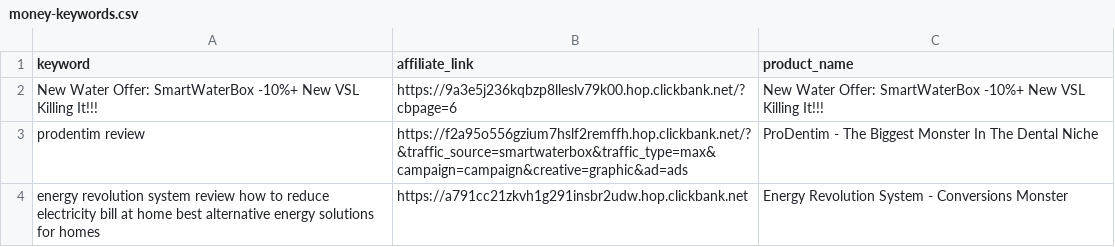
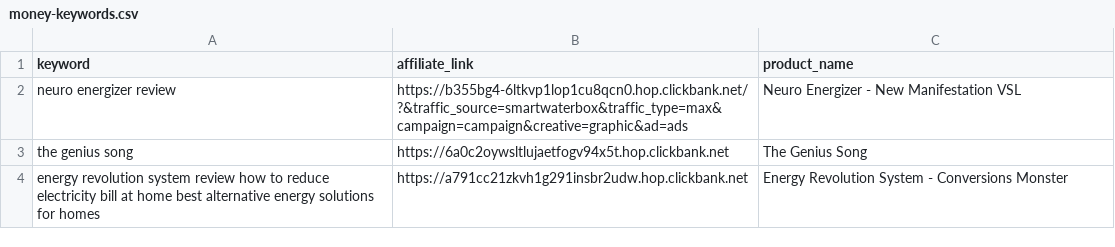
Before and after one commit to startknowledge/ultra-static-seo-engine, a CSV file: money-keywords.csv, drawn as a sheet; removed rows and columns are numbered as before the commit, all else as after; the diff names each change by its address in the sheet, - before the commit and + after, or states it on an @@ line.

Commit message:
🚀 update [skip ci]

```diff
--- a/money-keywords.csv
+++ b/money-keywords.csv
-row 2: New Water Offer: SmartWaterBox -10%+ New VSL Killing It!!! | https://9a3e5j236kqbzp8lleslv79k00.hop.clickbank.net/?cbpage=6 | New Water Offer: SmartWaterBox -10%+ New VSL Killing It!!!
-row 3: prodentim review | https://f2a95o556gzium7hslf2remffh.hop.clickbank.net/?&traffic_source=smartwaterbox&traffic_type=max&campaign=campaign&creative=graphic&ad=ads | ProDentim - The Biggest Monster In The Dental Niche
+row 2: neuro energizer review | https://b355bg4-6ltkvp1lop1cu8qcn0.hop.clickbank.net/?&traffic_source=smartwaterbox&traffic_type=max&campaign=campaign&creative=graphic&ad=ads | Neuro Energizer - New Manifestation VSL
+row 3: the genius song | https://6a0c2oywsltlujaetfogv94x5t.hop.clickbank.net | The Genius Song
```
